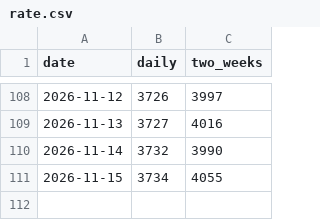
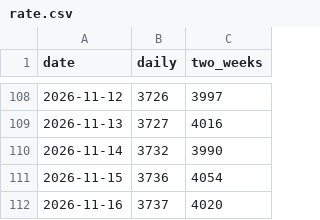
Before and after one commit to kaz9120/himawari-rs, a CSV file: rate.csv, drawn as a sheet; only a part is shown, gaps mark what is left out.

```diff
--- a/rate.csv
+++ b/rate.csv
@@ -110,2 +110,3 @@ date,daily,two_weeks
 2026-11-14,3732,3990
-2026-11-15,3734,4055
+2026-11-15,3736,4054
+2026-11-16,3737,4020
```
Also changed, not shown: 1 other file.
